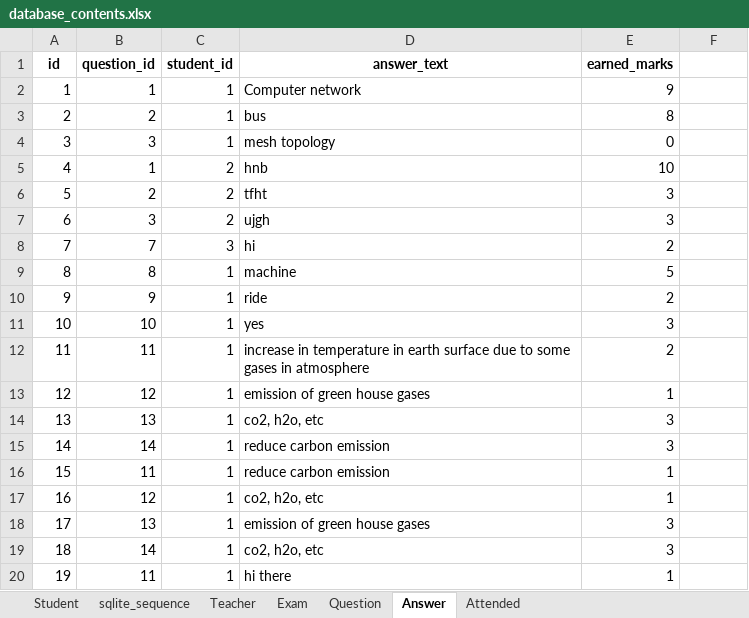
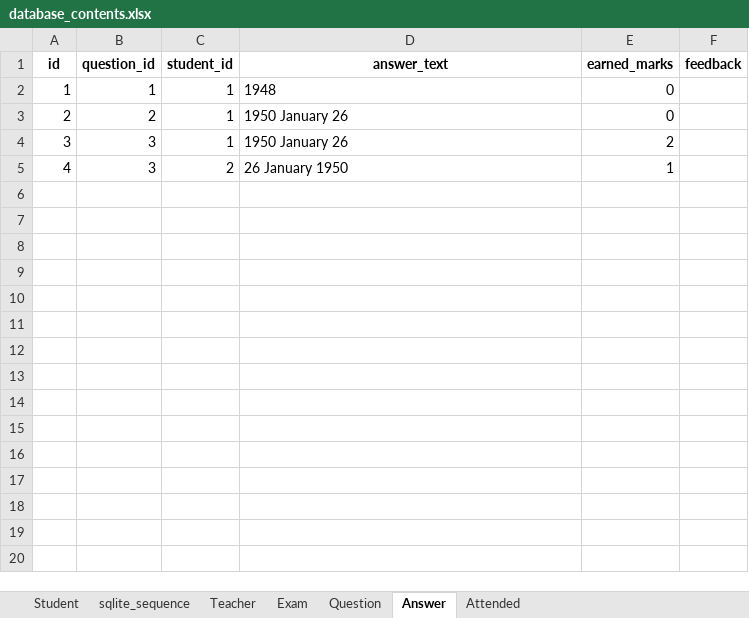
Before and after one commit to ArchBase/ExamPRO, an Excel workbook: database_contents.xlsx, sheet Answer, drawn as a sheet; only a part is shown; values as stored, in another font and other column widths than the file's, no borders; the diff covers the shown part only; the diff names each change by its address in the sheet, - before the commit and + after, or states it on an @@ line.

```diff
--- a/database_contents.xlsx (sheet Answer)
+++ b/database_contents.xlsx (sheet Answer)
-F1: (empty)
+F1: feedback
-D2 (answer_text): Computer network
+D2 (answer_text): 1948
-E2 (earned_marks): 9
+E2 (earned_marks): 0
-D3 (answer_text): bus
+D3 (answer_text): 1950 January 26
-E3 (earned_marks): 8
+E3 (earned_marks): 0
-D4 (answer_text): mesh topology
+D4 (answer_text): 1950 January 26
-E4 (earned_marks): 0
+E4 (earned_marks): 2
-B5 (question_id): 1
+B5 (question_id): 3
-D5 (answer_text): hnb
+D5 (answer_text): 26 January 1950
-E5 (earned_marks): 10
+E5 (earned_marks): 1
-row 6: 5 | 2 | 2 | tfht | 3
-row 7: 6 | 3 | 2 | ujgh | 3
-row 8: 7 | 7 | 3 | hi | 2
-row 9: 8 | 8 | 1 | machine | 5
-row 10: 9 | 9 | 1 | ride | 2
-row 11: 10 | 10 | 1 | yes | 3
-row 12: 11 | 11 | 1 | increase in temperature in earth surface due to some gases in atmosphere | 2
-row 13: 12 | 12 | 1 | emission of green house gases | 1
-row 14: 13 | 13 | 1 | co2, h2o, etc | 3
-row 15: 14 | 14 | 1 | reduce carbon emission | 3
-row 16: 15 | 11 | 1 | reduce carbon emission | 1
-row 17: 16 | 12 | 1 | co2, h2o, etc | 1
-row 18: 17 | 13 | 1 | emission of green house gases | 3
-row 19: 18 | 14 | 1 | co2, h2o, etc | 3
-row 20: 19 | 11 | 1 | hi there | 1
```
Also changed, not shown: 11 removed rows elsewhere in this sheet, sheet Question, sheet Attended, sheet Exam, sheet Student, sheet Teacher, sheet sqlite_sequence, 19 other files.
